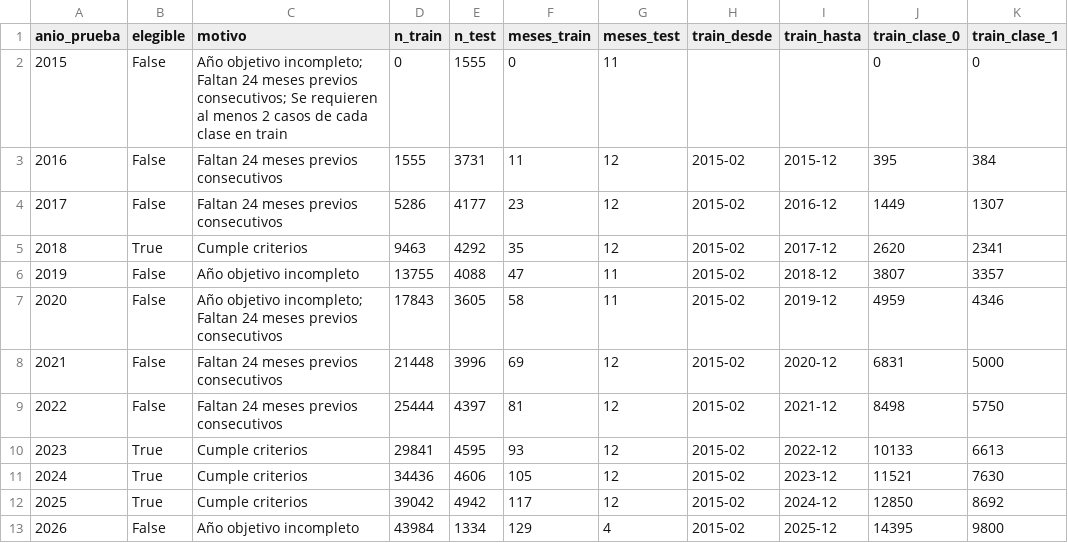
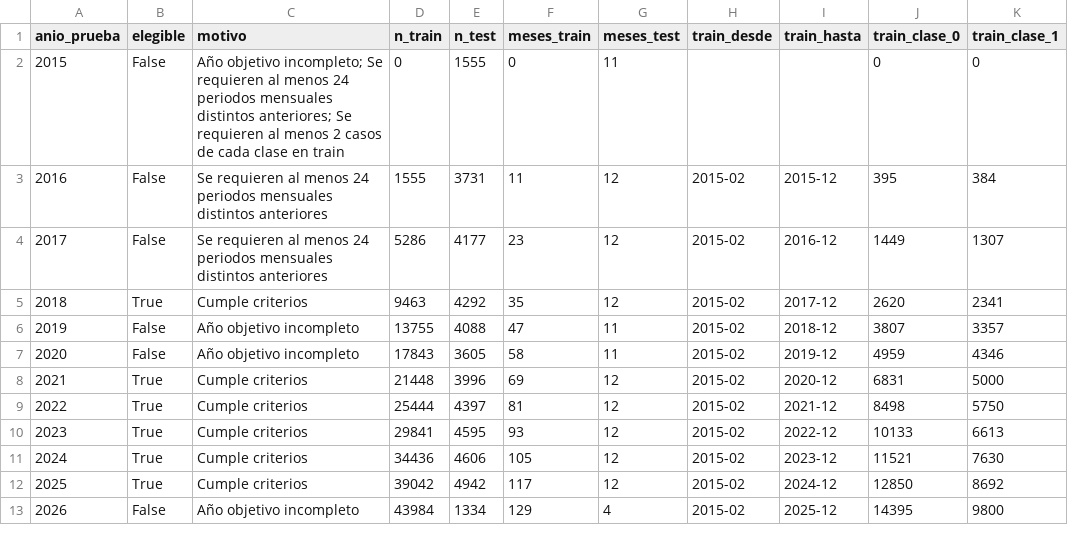
Before and after one commit to GabrielUPC/TF_TP1_MODELO, a CSV file: models/plan_backtesting_temporal.csv, drawn as a sheet; only a part is shown; the diff names each change by its address in the sheet, - before the commit and + after, or states it on an @@ line.

Commit message:
modelo 13

```diff
--- a/models/plan_backtesting_temporal.csv
+++ b/models/plan_backtesting_temporal.csv
-C2 (motivo): …objetivo incompleto; Faltan 24 meses previos consecutivos; Se requieren…
+C2 (motivo): …objetivo incompleto; Se requieren al menos 24 periodos mensuales distintos anteriores; Se requieren…
-C3:C4 (motivo): Faltan 24 meses previos consecutivos
+C3:C4 (motivo): Se requieren al menos 24 periodos mensuales distintos anteriores
-C7 (motivo): Año objetivo incompleto; Faltan 24 meses previos consecutivos
+C7 (motivo): Año objetivo incompleto
-B8:B9 (elegible): False
+B8:B9 (elegible): True
-C8:C9 (motivo): Faltan 24 meses previos consecutivos
+C8:C9 (motivo): Cumple criterios
```
Also changed, not shown: 3 other files.
